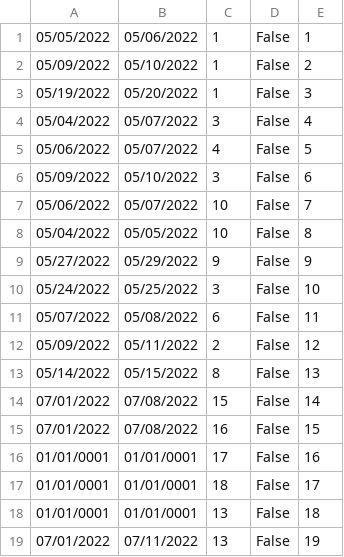
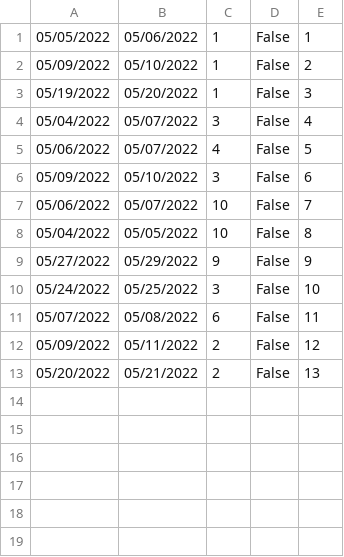
Before and after one commit to Gravarica/SIMS-ZdravoBolnica, a CSV file: Aplikacija/HospitalProject/Resources/Data/roomRenovations.csv, drawn as a sheet.

```diff
--- a/Aplikacija/HospitalProject/Resources/Data/roomRenovations.csv
+++ b/Aplikacija/HospitalProject/Resources/Data/roomRenovations.csv
@@ -12,8 +12,2 @@
 05/09/2022|05/11/2022|2|False|12
-05/14/2022|05/15/2022|8|False|13
-07/01/2022|07/08/2022|15|False|14
-07/01/2022|07/08/2022|16|False|15
-01/01/0001|01/01/0001|17|False|16
-01/01/0001|01/01/0001|18|False|17
-01/01/0001|01/01/0001|13|False|18
-07/01/2022|07/11/2022|13|False|19
+05/20/2022|05/21/2022|2|False|13
```
Also changed, not shown: 7 other files.
